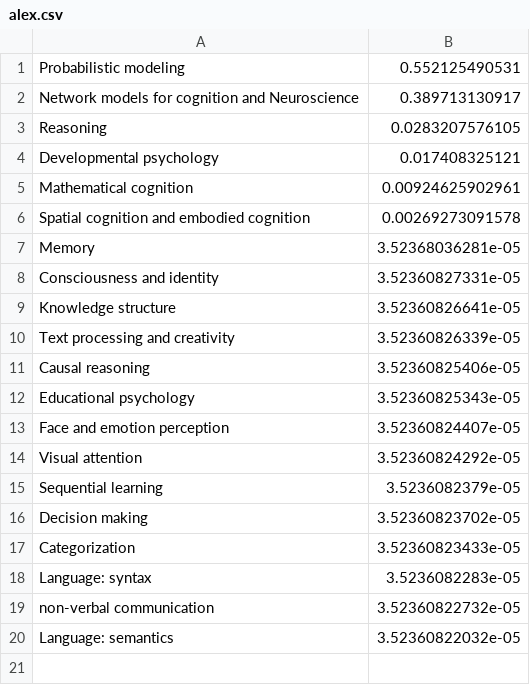
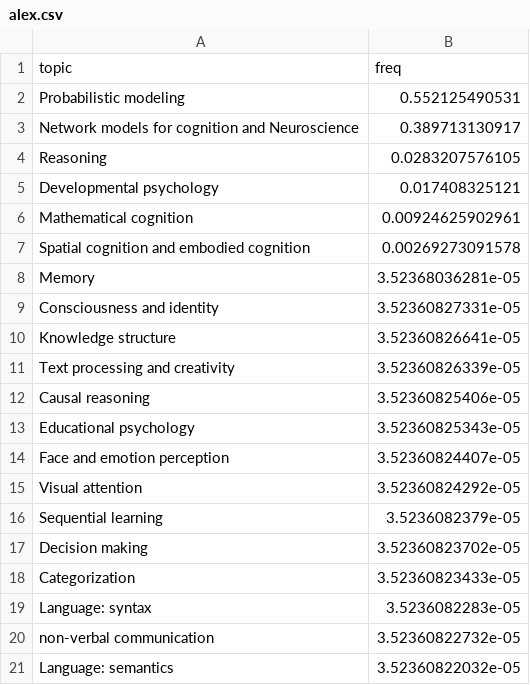
Before and after one commit to anselmrothe/dtm, a CSV file: result/lab_topic/alex.csv, drawn as a sheet.

Commit message:
lab_topic figure

```diff
--- a/result/lab_topic/alex.csv
+++ b/result/lab_topic/alex.csv
@@ -1 +1,2 @@
+topic, freq
 Probabilistic modeling,0.552125490531
```
Also changed, not shown: result/lab_topic/gureckis.csv, 3 other files.
